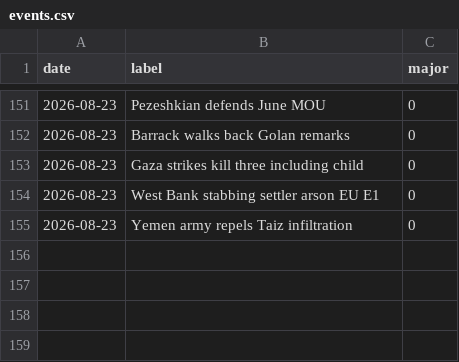
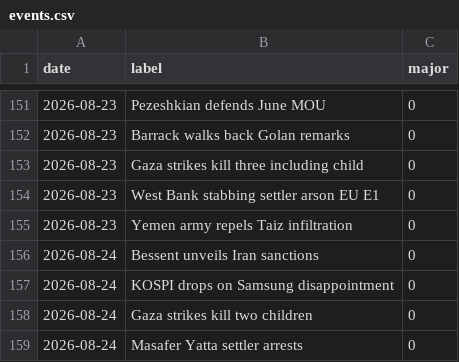
Before and after one commit to willsheo/middle-east-news, a CSV file: data/events.csv, drawn as a sheet; only a part is shown, gaps mark what is left out.

```diff
--- a/data/events.csv
+++ b/data/events.csv
@@ -155 +155,5 @@ date,label,major
 2026-08-23,Yemen army repels Taiz infiltration,0
+2026-08-24,Bessent unveils Iran sanctions,0
+2026-08-24,KOSPI drops on Samsung disappointment,0
+2026-08-24,Gaza strikes kill two children,0
+2026-08-24,Masafer Yatta settler arrests,0
```
Also changed, not shown: data/observations.csv, data/series.csv, 11 other files.
